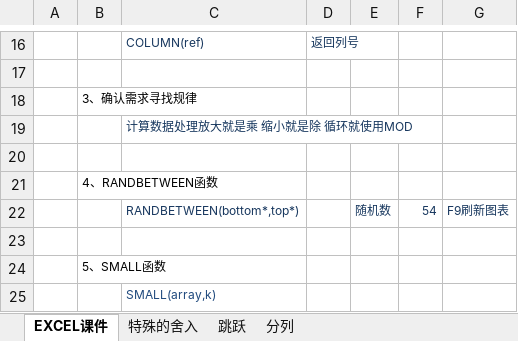
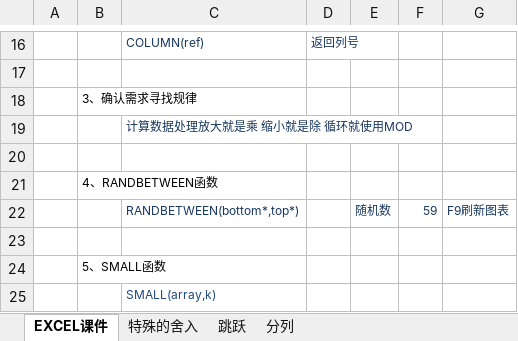
Before and after one commit to zimuyue/data-analytics, an Excel workbook: excel/15数学函数与Row.xlsx, sheet EXCEL课件, drawn as a sheet; only a part is shown, gaps mark what is left out; values as stored, in another font and other column widths than the file's, no borders; the diff names each change by its address in the sheet, - before the commit and + after, or states it on an @@ line.

```diff
--- a/excel/15数学函数与Row.xlsx (sheet EXCEL课件)
+++ b/excel/15数学函数与Row.xlsx (sheet EXCEL课件)
-F22: 54
+F22: 59
```
Also changed, not shown: math/05二次根式.xlsx, math/06函数.xlsx, 1 other file.
